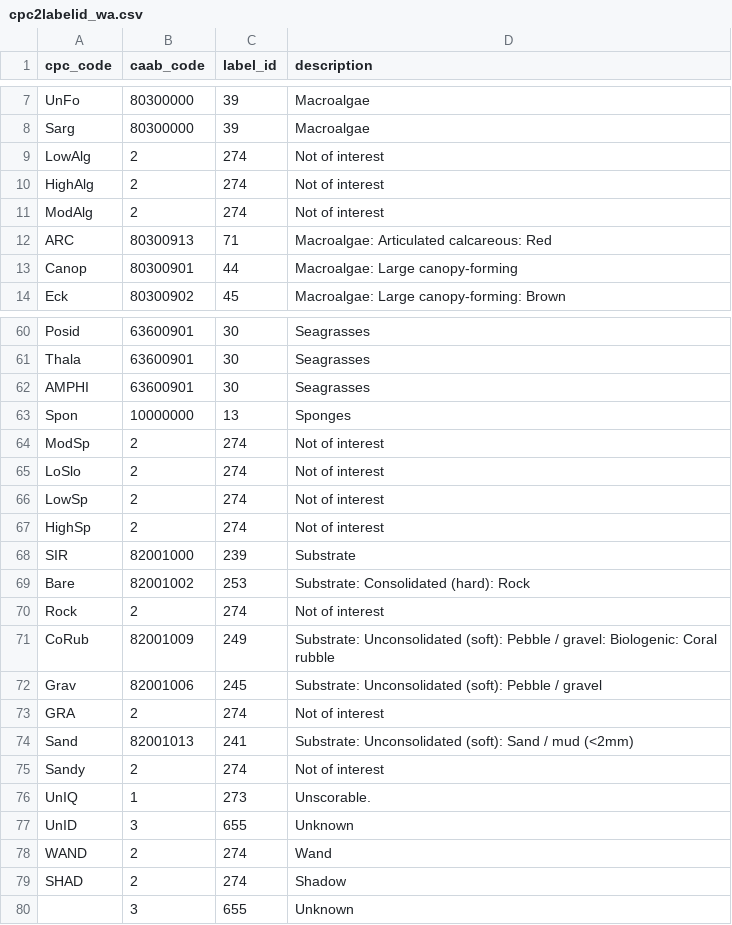
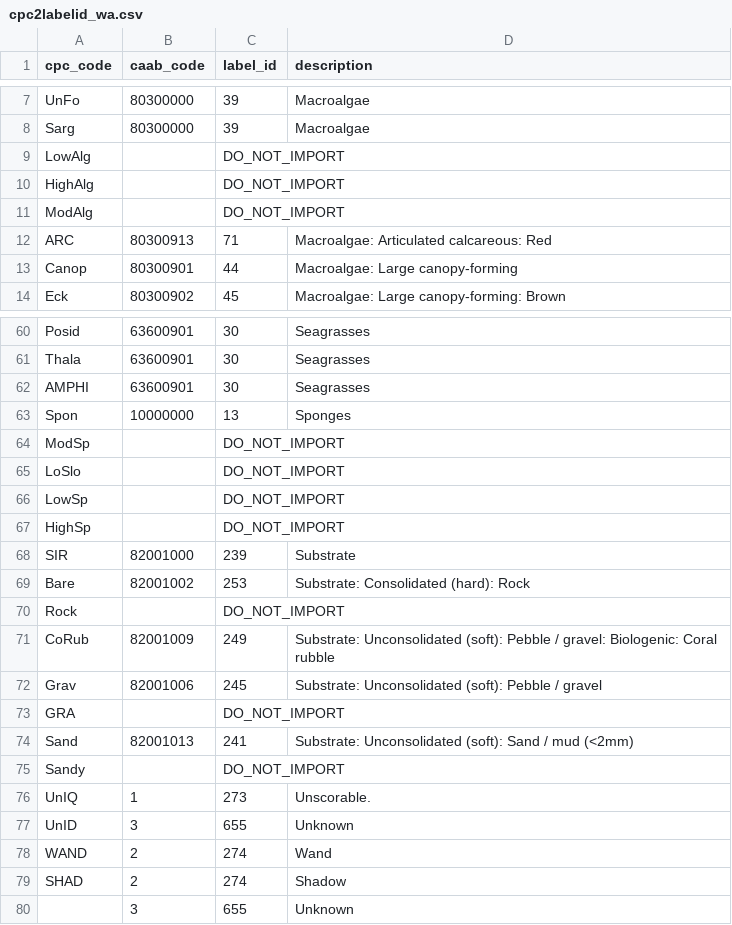
Before and after one commit to acfrmarine/squidle, a CSV file: scripts/annotation-scripts/cpc2labelid_wa.csv, drawn as a sheet; only a part is shown, gaps mark what is left out; the diff covers the shown part only.

Commit message:
Changed flag  to "DO_NOT_IMPORT" as the label_id for whole image labels that should be ignored before merging.

```diff
--- a/scripts/annotation-scripts/cpc2labelid_wa.csv
+++ b/scripts/annotation-scripts/cpc2labelid_wa.csv
@@ -8,5 +8,5 @@ UnFo,80300000,39,Macroalgae
 Sarg,80300000,39,Macroalgae
-LowAlg,2,274,Not of interest
-HighAlg,2,274,Not of interest
-ModAlg,2,274,Not of interest
+LowAlg,,DO_NOT_IMPORT,
+HighAlg,,DO_NOT_IMPORT,
+ModAlg,,DO_NOT_IMPORT,
 ARC,80300913,71,Macroalgae: Articulated calcareous: Red
@@ -63,14 +63,14 @@ AMPHI,63600901,30,Seagrasses
 Spon,10000000,13,Sponges
-ModSp,2,274,Not of interest
-LoSlo,2,274,Not of interest
-LowSp,2,274,Not of interest
-HighSp,2,274,Not of interest
+ModSp,,DO_NOT_IMPORT,
+LoSlo,,DO_NOT_IMPORT,
+LowSp,,DO_NOT_IMPORT,
+HighSp,,DO_NOT_IMPORT,
 SIR,82001000,239,Substrate
 Bare,82001002,253,Substrate: Consolidated (hard): Rock
-Rock,2,274,Not of interest
+Rock,,DO_NOT_IMPORT,
 CoRub,82001009,249,Substrate: Unconsolidated (soft): Pebble / gravel: Biologenic: Coral rubble
 Grav,82001006,245,Substrate: Unconsolidated (soft): Pebble / gravel
-GRA,2,274,Not of interest
+GRA,,DO_NOT_IMPORT,
 Sand,82001013,241,Substrate: Unconsolidated (soft): Sand / mud (<2mm)
-Sandy,2,274,Not of interest
+Sandy,,DO_NOT_IMPORT,
 UnIQ,1,273,Unscorable.
```
Also changed, not shown: 75 edited cells elsewhere in this file, scripts/annotation-scripts/cpc2labelid_nsw.csv, scripts/annotation-scripts/cpc2labelid_tas08.csv, 1 other file.
